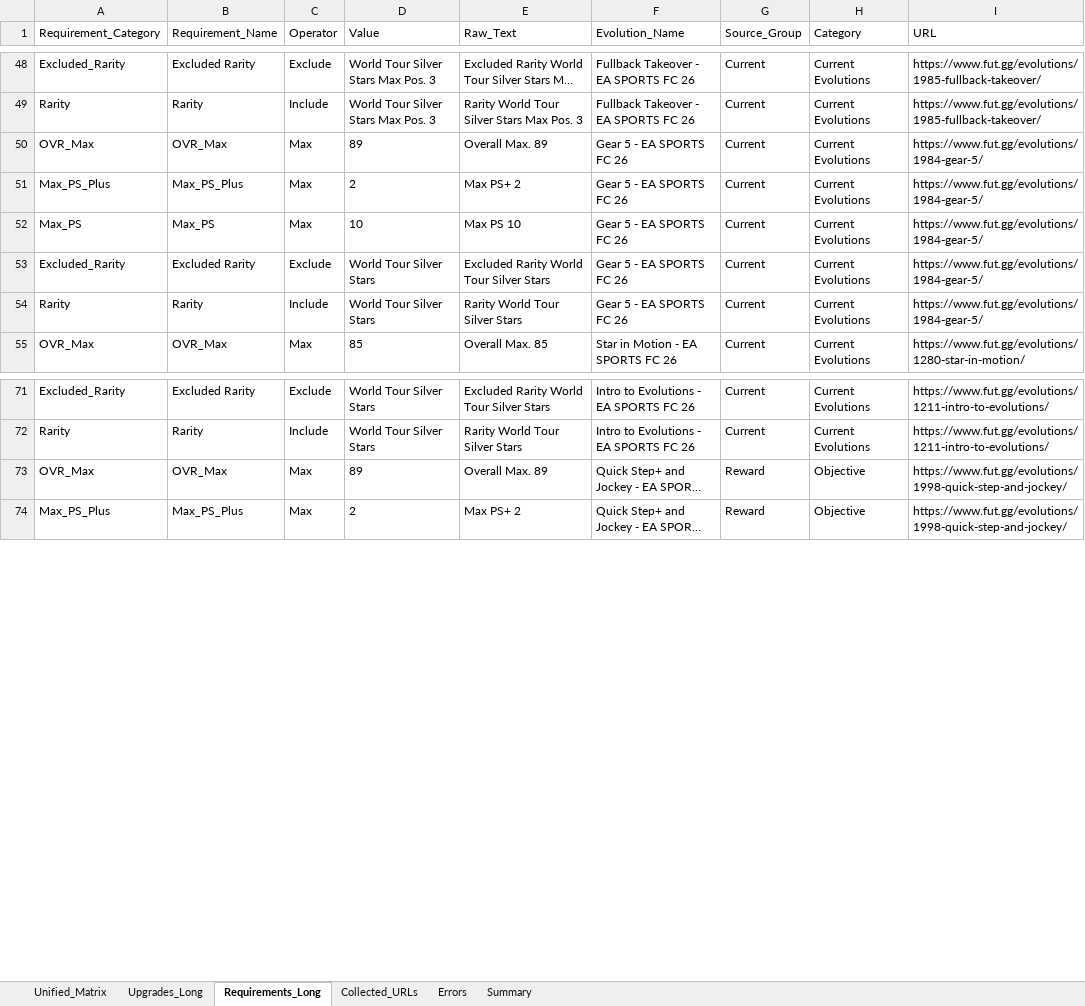
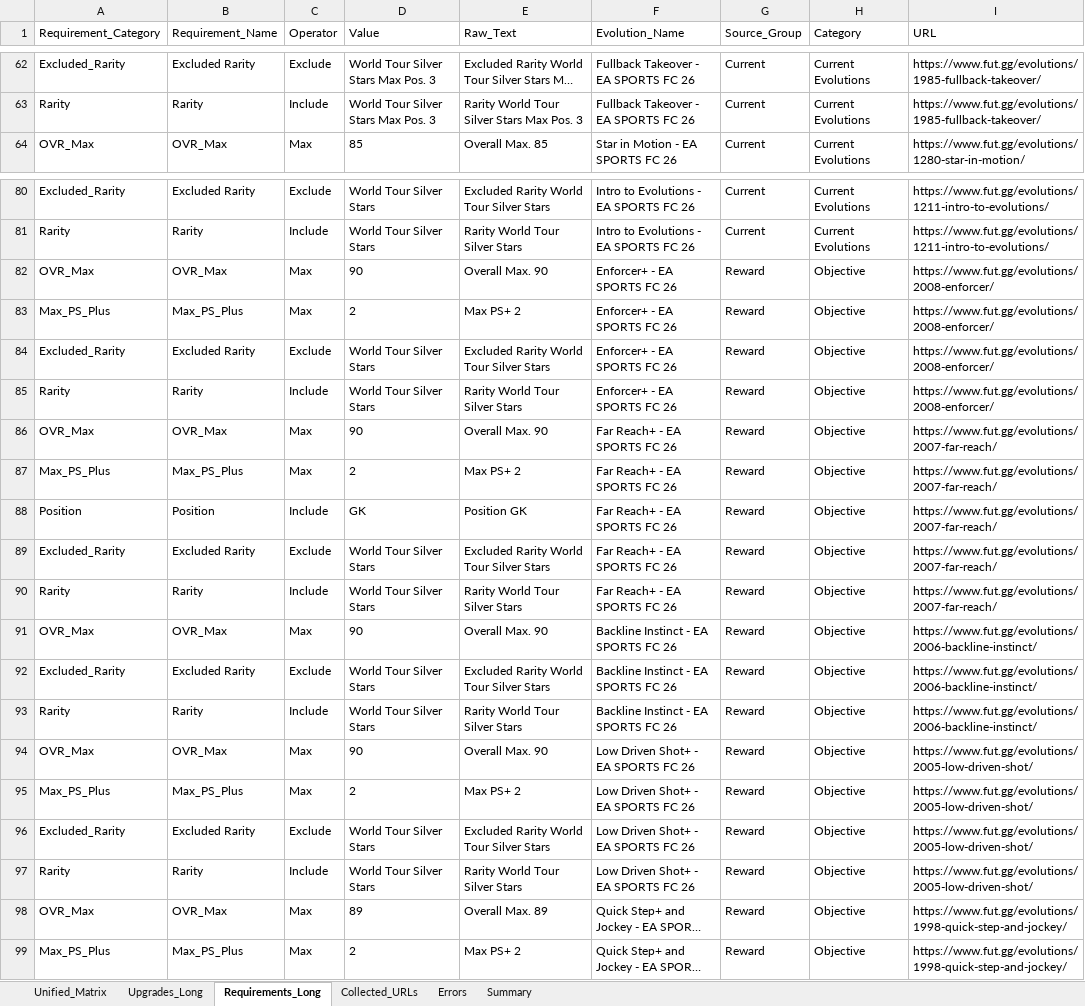
Before and after one commit to lemora87/futgg-objective-crawler, an Excel workbook: latest/evolutions_raw_latest.xlsx, sheet Requirements_Long, drawn as a sheet; only a part is shown, gaps mark what is left out; long unchanged cells end in …; values as stored, in another font and other column widths than the file's, no borders; removed rows and columns are numbered as before the commit, all else as after; the diff covers the shown part only; the diff names each change by its address in the sheet, - before the commit and + after, or states it on an @@ line.

```diff
--- a/latest/evolutions_raw_latest.xlsx (sheet Requirements_Long)
+++ b/latest/evolutions_raw_latest.xlsx (sheet Requirements_Long)
-row 50: OVR_Max | OVR_Max | Max | 89 | Overall Max. 89 | Gear 5 - EA SPORTS FC 26 | Current | Current Evolutions | https://www.fut.gg/evolutions/1984-gear-5/
-row 51: Max_PS_Plus | Max_PS_Plus | Max | 2 | Max PS+ 2 | Gear 5 - EA SPORTS FC 26 | Current | Current Evolutions | https://www.fut.gg/evolutions/1984-gear-5/
-row 52: Max_PS | Max_PS | Max | 10 | Max PS 10 | Gear 5 - EA SPORTS FC 26 | Current | Current Evolutions | https://www.fut.gg/evolutions/1984-gear-5/
-row 53: Excluded_Rarity | Excluded Rarity | Exclude | World Tour Silver Stars | Excluded Rarity World Tour Silver Stars | Gear 5 - EA SPORTS FC 26 | Current | Current Evolutions | https://www.fut.gg/evolutions/1984-gear-5/
-row 54: Rarity | Rarity | Include | World Tour Silver Stars | Rarity World Tour Silver Stars | Gear 5 - EA SPORTS FC 26 | Current | Current Evolutions | https://www.fut.gg/evolutions/1984-gear-5/
+row 82: OVR_Max | OVR_Max | Max | 90 | Overall Max. 90 | Enforcer+ - EA SPORTS FC 26 | Reward | Objective | https://www.fut.gg/evolutions/2008-enforcer/
+row 83: Max_PS_Plus | Max_PS_Plus | Max | 2 | Max PS+ 2 | Enforcer+ - EA SPORTS FC 26 | Reward | Objective | https://www.fut.gg/evolutions/2008-enforcer/
+row 84: Excluded_Rarity | Excluded Rarity | Exclude | World Tour Silver Stars | Excluded Rarity World Tour Silver Stars | Enforcer+ - EA SPORTS FC 26 | Reward | Objective | https://www.fut.gg/evolutions/2008-enforcer/
+row 85: Rarity | Rarity | Include | World Tour Silver Stars | Rarity World Tour Silver Stars | Enforcer+ - EA SPORTS FC 26 | Reward | Objective | https://www.fut.gg/evolutions/2008-enforcer/
+row 86: OVR_Max | OVR_Max | Max | 90 | Overall Max. 90 | Far Reach+ - EA SPORTS FC 26 | Reward | Objective | https://www.fut.gg/evolutions/2007-far-reach/
+row 87: Max_PS_Plus | Max_PS_Plus | Max | 2 | Max PS+ 2 | Far Reach+ - EA SPORTS FC 26 | Reward | Objective | https://www.fut.gg/evolutions/2007-far-reach/
+row 88: Position | Position | Include | GK | Position GK | Far Reach+ - EA SPORTS FC 26 | Reward | Objective | https://www.fut.gg/evolutions/2007-far-reach/
+row 89: Excluded_Rarity | Excluded Rarity | Exclude | World Tour Silver Stars | Excluded Rarity World Tour Silver Stars | Far Reach+ - EA SPORTS FC 26 | Reward | Objective | https://www.fut.gg/evolutions/2007-far-reach/
+row 90: Rarity | Rarity | Include | World Tour Silver Stars | Rarity World Tour Silver Stars | Far Reach+ - EA SPORTS FC 26 | Reward | Objective | https://www.fut.gg/evolutions/2007-far-reach/
+row 91: OVR_Max | OVR_Max | Max | 90 | Overall Max. 90 | Backline Instinct - EA SPORTS FC 26 | Reward | Objective | https://www.fut.gg/evolutions/2006-backline-instinct/
+row 92: Excluded_Rarity | Excluded Rarity | Exclude | World Tour Silver Stars | Excluded Rarity World Tour Silver Stars | Backline Instinct - EA SPORTS FC 26 | Reward | Objective | https://www.fut.gg/evolutions/2006-backline-instinct/
+row 93: Rarity | Rarity | Include | World Tour Silver Stars | Rarity World Tour Silver Stars | Backline Instinct - EA SPORTS FC 26 | Reward | Objective | https://www.fut.gg/evolutions/2006-backline-instinct/
+row 94: OVR_Max | OVR_Max | Max | 90 | Overall Max. 90 | Low Driven Shot+ - EA SPORTS FC 26 | Reward | Objective | https://www.fut.gg/evolutions/2005-low-driven-shot/
+row 95: Max_PS_Plus | Max_PS_Plus | Max | 2 | Max PS+ 2 | Low Driven Shot+ - EA SPORTS FC 26 | Reward | Objective | https://www.fut.gg/evolutions/2005-low-driven-shot/
+row 96: Excluded_Rarity | Excluded Rarity | Exclude | World Tour Silver Stars | Excluded Rarity World Tour Silver Stars | Low Driven Shot+ - EA SPORTS FC 26 | Reward | Objective | https://www.fut.gg/evolutions/2005-low-driven-shot/
+row 97: Rarity | Rarity | Include | World Tour Silver Stars | Rarity World Tour Silver Stars | Low Driven Shot+ - EA SPORTS FC 26 | Reward | Objective | https://www.fut.gg/evolutions/2005-low-driven-shot/
```
Also changed, not shown: 14 added rows, 16 removed rows and 4 edited cells elsewhere in this sheet, sheet Upgrades_Long, sheet Unified_Matrix, sheet Collected_URLs, sheet Summary, latest/evolutions_analysis_latest.xlsx.
